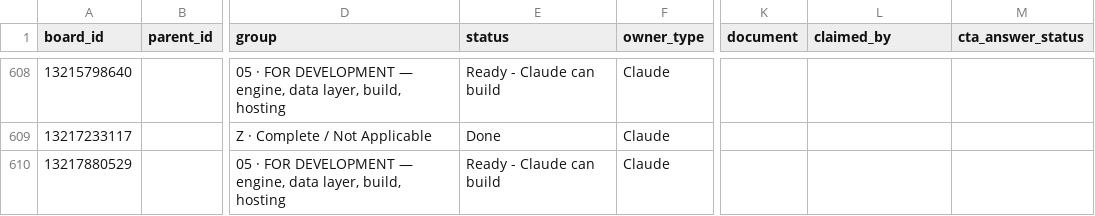
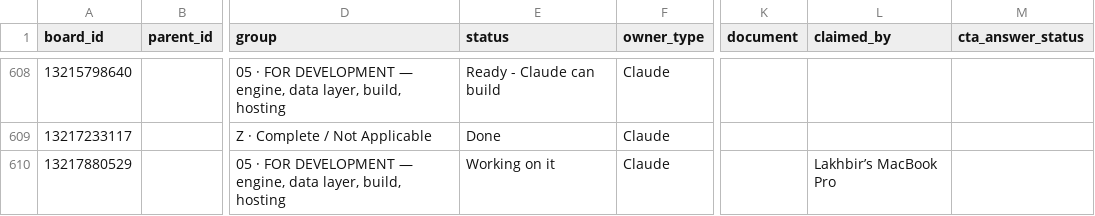
Before and after one commit to ldhillonaqlios/caprebate, a CSV file: Caprebate/00-START-HERE/hub/TRACKER.csv, drawn as a sheet; only a part is shown, gaps mark what is left out; the diff names each change by its address in the sheet, - before the commit and + after, or states it on an @@ line.

```diff
--- a/Caprebate/00-START-HERE/hub/TRACKER.csv
+++ b/Caprebate/00-START-HERE/hub/TRACKER.csv
-E610 (status): Ready - Claude can build
+E610 (status): Working on it
-L610 (claimed_by): (empty)
+L610 (claimed_by): Lakhbir’s MacBook Pro
```
Also changed, not shown: 2 other files.
